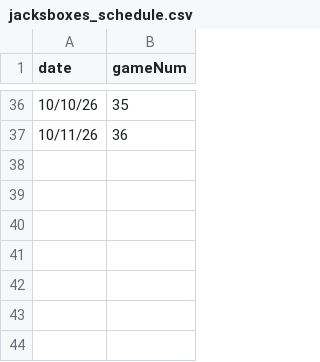
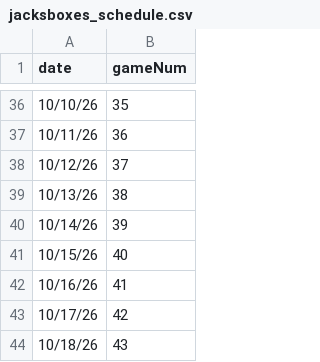
Before and after one commit to redsoxfan2194/buhockeystats, a CSV file: buhockeystatssite/recordbookdata/jacksboxes_grids/jacksboxes_schedule.csv, drawn as a sheet; only a part is shown, gaps mark what is left out; the diff names each change by its address in the sheet, - before the commit and + after, or states it on an @@ line.

Commit message:
add grids 37-43

```diff
--- a/buhockeystatssite/recordbookdata/jacksboxes_grids/jacksboxes_schedule.csv
+++ b/buhockeystatssite/recordbookdata/jacksboxes_grids/jacksboxes_schedule.csv
+row 38: 10/12/26 | 37
+row 39: 10/13/26 | 38
+row 40: 10/14/26 | 39
+row 41: 10/15/26 | 40
+row 42: 10/16/26 | 41
+row 43: 10/17/26 | 42
+row 44: 10/18/26 | 43
```
Also changed, not shown: 7 other files.
